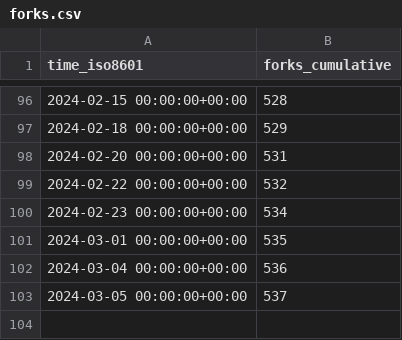
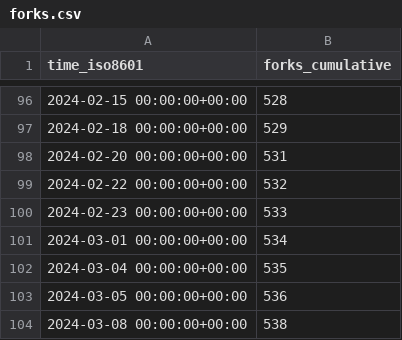
Before and after one commit to ericminner/superduperdb, a CSV file: SuperDuperDB/superduperdb/ghrs-data/forks.csv, drawn as a sheet; only a part is shown, gaps mark what is left out.

```diff
--- a/SuperDuperDB/superduperdb/ghrs-data/forks.csv
+++ b/SuperDuperDB/superduperdb/ghrs-data/forks.csv
@@ -99,5 +99,6 @@ time_iso8601,forks_cumulative
 2024-02-22 00:00:00+00:00,532
-2024-02-23 00:00:00+00:00,534
-2024-03-01 00:00:00+00:00,535
-2024-03-04 00:00:00+00:00,536
-2024-03-05 00:00:00+00:00,537
+2024-02-23 00:00:00+00:00,533
+2024-03-01 00:00:00+00:00,534
+2024-03-04 00:00:00+00:00,535
+2024-03-05 00:00:00+00:00,536
+2024-03-08 00:00:00+00:00,538
```
Also changed, not shown: SuperDuperDB/superduperdb/ghrs-data/stargazers.csv.
